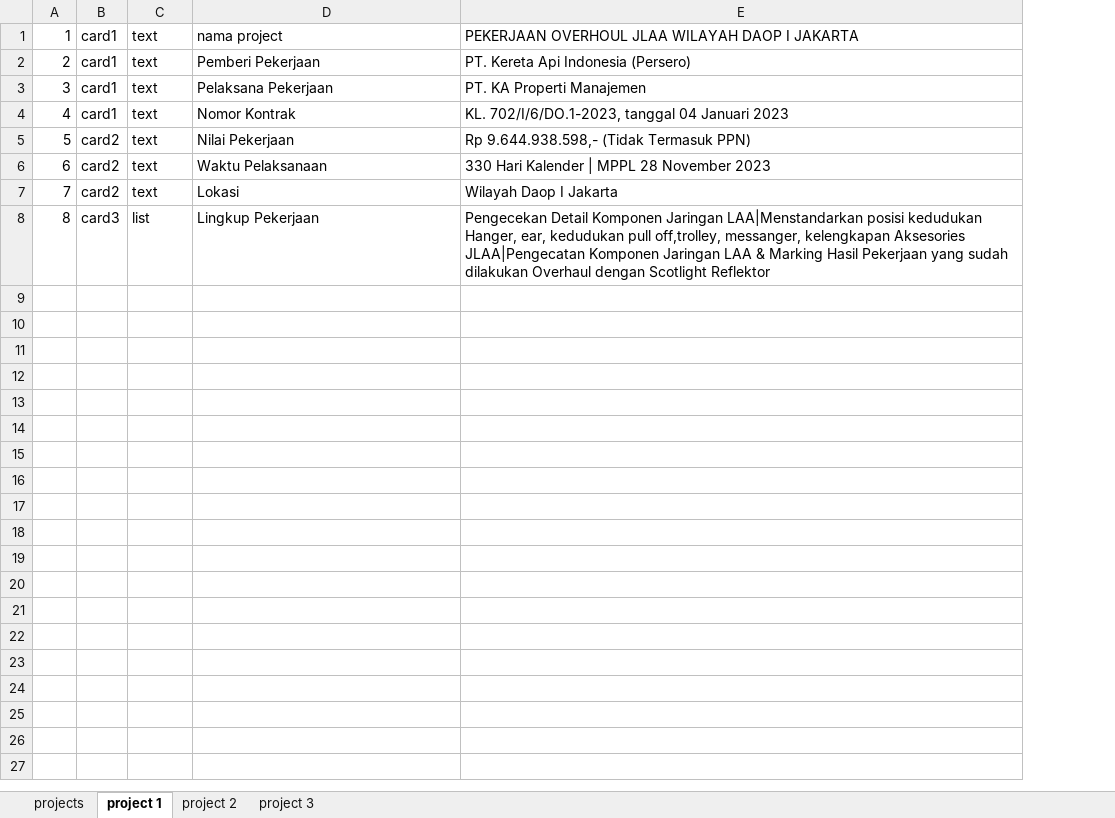
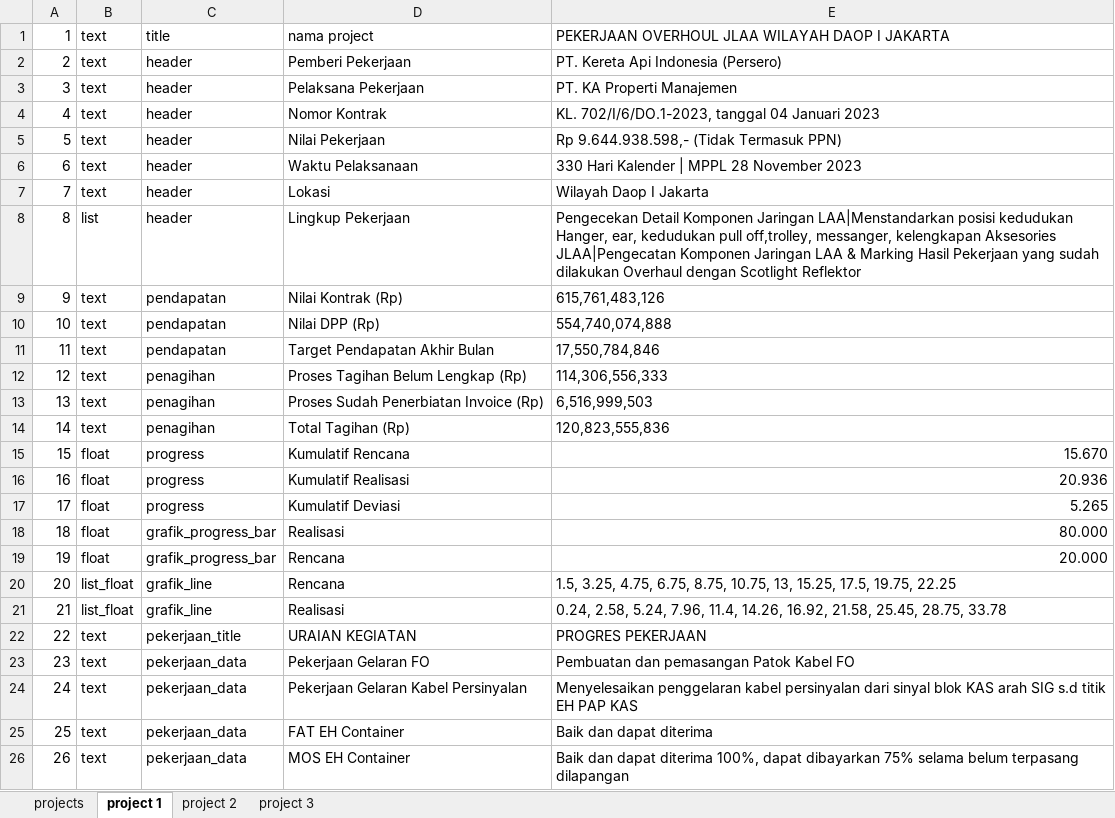
Before and after one commit to dwikip/dwikip.github.io, an Excel workbook: dashboard-data.xlsx, sheet project 1, drawn as a sheet; values as stored, in another font and other column widths than the file's, no borders; removed rows and columns are numbered as before the commit, all else as after; the diff names each change by its address in the sheet, - before the commit and + after, or states it on an @@ line.

Commit message:
feat: update layout and data render

```diff
--- a/dashboard-data.xlsx (sheet project 1)
+++ b/dashboard-data.xlsx (sheet project 1)
-column B, rows 1-8: card1 | card1 | card1 | card1 | card2 | card2 | card2 | card3
+column C, rows 1-8: title | header | header | header | header | header | header | header
+row 9: 9 | text | pendapatan | Nilai Kontrak (Rp) | 615,761,483,126
+row 10: 10 | text | pendapatan | Nilai DPP (Rp) | 554,740,074,888
+row 11: 11 | text | pendapatan | Target Pendapatan Akhir Bulan | 17,550,784,846
+row 12: 12 | text | penagihan | Proses Tagihan Belum Lengkap (Rp) | 114,306,556,333
+row 13: 13 | text | penagihan | Proses Sudah Penerbiatan Invoice (Rp) | 6,516,999,503
+row 14: 14 | text | penagihan | Total Tagihan (Rp) | 120,823,555,836
+row 15: 15 | float | progress | Kumulatif Rencana | 15.670
+row 16: 16 | float | progress | Kumulatif Realisasi | 20.936
+row 17: 17 | float | progress | Kumulatif Deviasi | 5.265
+row 18: 18 | float | grafik_progress_bar | Realisasi | 80.000
+row 19: 19 | float | grafik_progress_bar | Rencana | 20.000
+row 20: 20 | list_float | grafik_line | Rencana | 1.5, 3.25, 4.75, 6.75, 8.75, 10.75, 13, 15.25, 17.5, 19.75, 22.25
+row 21: 21 | list_float | grafik_line | Realisasi | 0.24, 2.58, 5.24, 7.96, 11.4, 14.26, 16.92, 21.58, 25.45, 28.75, 33.78
+row 22: 22 | text | pekerjaan_title | URAIAN KEGIATAN | PROGRES PEKERJAAN
+row 23: 23 | text | pekerjaan_data | Pekerjaan Gelaran FO | Pembuatan dan pemasangan Patok Kabel FO
+row 24: 24 | text | pekerjaan_data | Pekerjaan Gelaran Kabel Persinyalan | Menyelesaikan penggelaran kabel persinyalan dari sinyal blok KAS arah SIG s.d titik EH PAP KAS
+row 25: 25 | text | pekerjaan_data | FAT EH Container | Baik dan dapat diterima
+row 26: 26 | text | pekerjaan_data | MOS EH Container | Baik dan dapat diterima 100%, dapat dibayarkan 75% selama belum terpasang dilapangan
```
Also changed, not shown: 8 other files.
